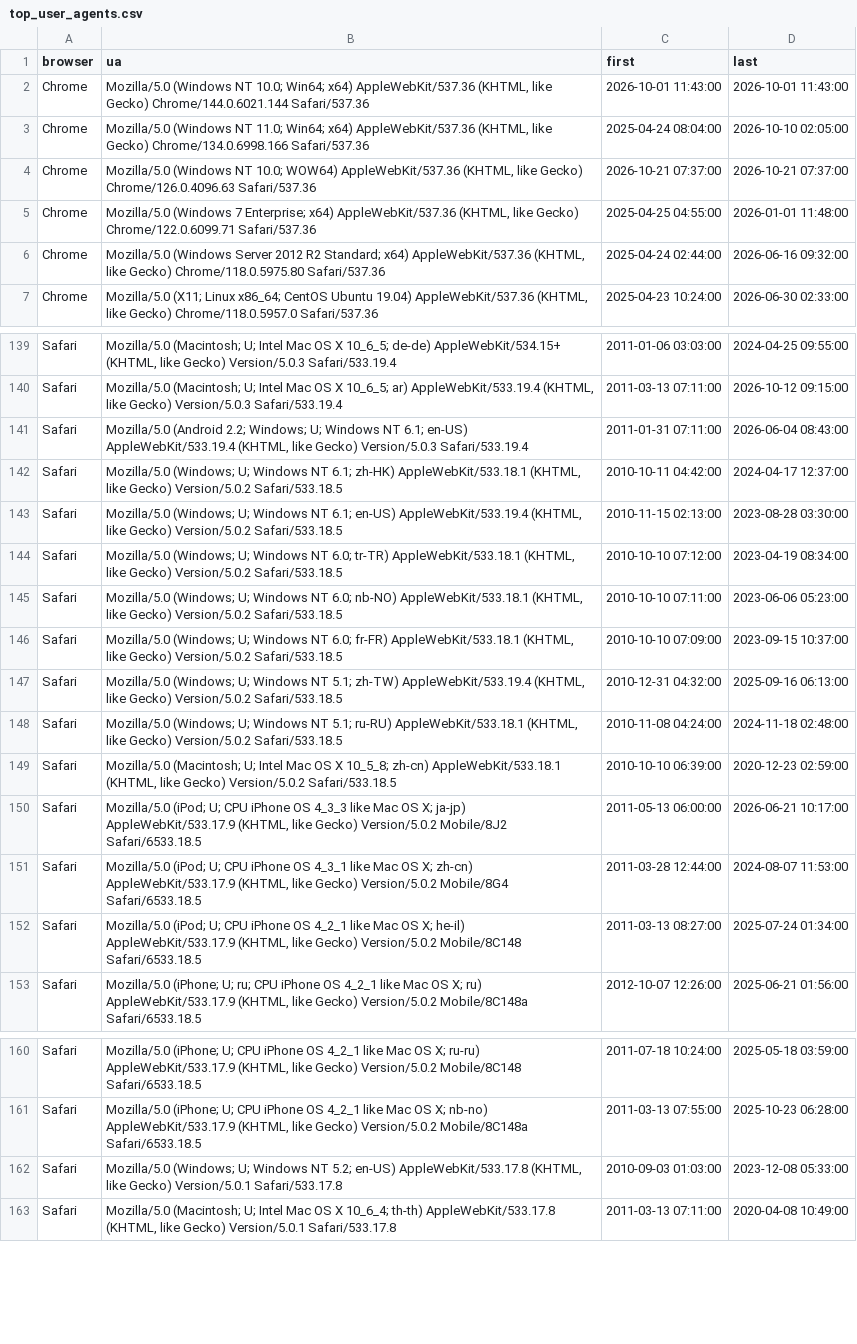
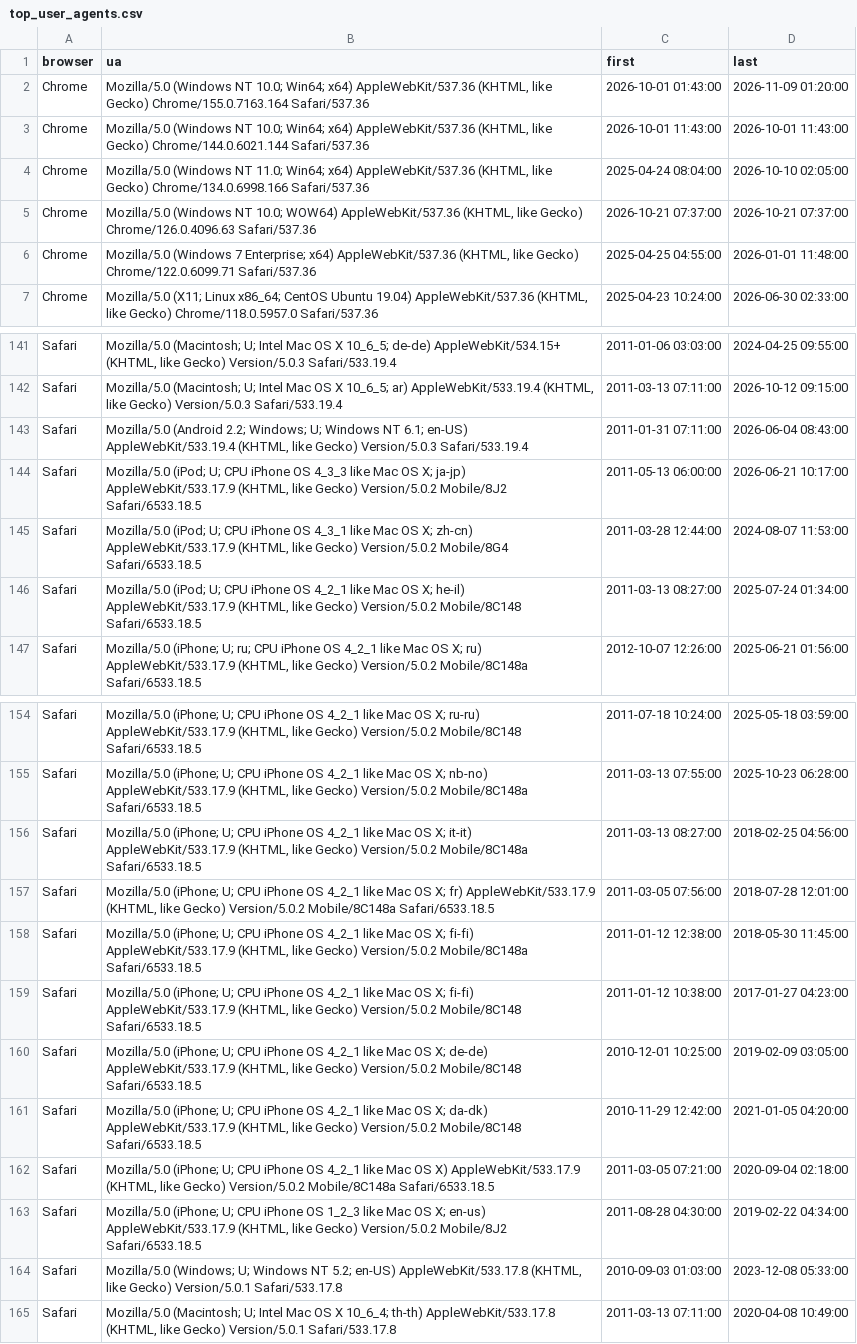
Before and after one commit to rahulsrma26/latest-user-agent, a CSV file: data/top_user_agents.csv, drawn as a sheet; only a part is shown, gaps mark what is left out; removed rows and columns are numbered as before the commit, all else as after; the diff covers the shown part only; the diff names each change by its address in the sheet, - before the commit and + after, or states it on an @@ line.

```diff
--- a/data/top_user_agents.csv
+++ b/data/top_user_agents.csv
+row 2: Chrome | Mozilla/5.0 (Windows NT 10.0; Win64; x64) AppleWebKit/537.36 (KHTML, like Gecko) Chrome/155.0.7163.164 Safari/537.36 | 2026-10-01 01:43:00 | 2026-11-09 01:20:00
-row 6: Chrome | Mozilla/5.0 (Windows Server 2012 R2 Standard; x64) AppleWebKit/537.36 (KHTML, like Gecko) Chrome/118.0.5975.80 Safari/537.36 | 2025-04-24 02:44:00 | 2026-06-16 09:32:00
-row 142: Safari | Mozilla/5.0 (Windows; U; Windows NT 6.1; zh-HK) AppleWebKit/533.18.1 (KHTML, like Gecko) Version/5.0.2 Safari/533.18.5 | 2010-10-11 04:42:00 | 2024-04-17 12:37:00
-row 143: Safari | Mozilla/5.0 (Windows; U; Windows NT 6.1; en-US) AppleWebKit/533.19.4 (KHTML, like Gecko) Version/5.0.2 Safari/533.18.5 | 2010-11-15 02:13:00 | 2023-08-28 03:30:00
-row 144: Safari | Mozilla/5.0 (Windows; U; Windows NT 6.0; tr-TR) AppleWebKit/533.18.1 (KHTML, like Gecko) Version/5.0.2 Safari/533.18.5 | 2010-10-10 07:12:00 | 2023-04-19 08:34:00
-row 145: Safari | Mozilla/5.0 (Windows; U; Windows NT 6.0; nb-NO) AppleWebKit/533.18.1 (KHTML, like Gecko) Version/5.0.2 Safari/533.18.5 | 2010-10-10 07:11:00 | 2023-06-06 05:23:00
-row 146: Safari | Mozilla/5.0 (Windows; U; Windows NT 6.0; fr-FR) AppleWebKit/533.18.1 (KHTML, like Gecko) Version/5.0.2 Safari/533.18.5 | 2010-10-10 07:09:00 | 2023-09-15 10:37:00
-row 147: Safari | Mozilla/5.0 (Windows; U; Windows NT 5.1; zh-TW) AppleWebKit/533.19.4 (KHTML, like Gecko) Version/5.0.2 Safari/533.18.5 | 2010-12-31 04:32:00 | 2025-09-16 06:13:00
-row 148: Safari | Mozilla/5.0 (Windows; U; Windows NT 5.1; ru-RU) AppleWebKit/533.18.1 (KHTML, like Gecko) Version/5.0.2 Safari/533.18.5 | 2010-11-08 04:24:00 | 2024-11-18 02:48:00
-row 149: Safari | Mozilla/5.0 (Macintosh; U; Intel Mac OS X 10_5_8; zh-cn) AppleWebKit/533.18.1 (KHTML, like Gecko) Version/5.0.2 Safari/533.18.5 | 2010-10-10 06:39:00 | 2020-12-23 02:59:00
+row 156: Safari | Mozilla/5.0 (iPhone; U; CPU iPhone OS 4_2_1 like Mac OS X; it-it) AppleWebKit/533.17.9 (KHTML, like Gecko) Version/5.0.2 Mobile/8C148a Safari/6533.18.5 | 2011-03-13 08:27:00 | 2018-02-25 04:56:00
+row 157: Safari | Mozilla/5.0 (iPhone; U; CPU iPhone OS 4_2_1 like Mac OS X; fr) AppleWebKit/533.17.9 (KHTML, like Gecko) Version/5.0.2 Mobile/8C148a Safari/6533.18.5 | 2011-03-05 07:56:00 | 2018-07-28 12:01:00
+row 158: Safari | Mozilla/5.0 (iPhone; U; CPU iPhone OS 4_2_1 like Mac OS X; fi-fi) AppleWebKit/533.17.9 (KHTML, like Gecko) Version/5.0.2 Mobile/8C148a Safari/6533.18.5 | 2011-01-12 12:38:00 | 2018-05-30 11:45:00
+row 159: Safari | Mozilla/5.0 (iPhone; U; CPU iPhone OS 4_2_1 like Mac OS X; fi-fi) AppleWebKit/533.17.9 (KHTML, like Gecko) Version/5.0.2 Mobile/8C148 Safari/6533.18.5 | 2011-01-12 10:38:00 | 2017-01-27 04:23:00
+row 160: Safari | Mozilla/5.0 (iPhone; U; CPU iPhone OS 4_2_1 like Mac OS X; de-de) AppleWebKit/533.17.9 (KHTML, like Gecko) Version/5.0.2 Mobile/8C148 Safari/6533.18.5 | 2010-12-01 10:25:00 | 2019-02-09 03:05:00
+row 161: Safari | Mozilla/5.0 (iPhone; U; CPU iPhone OS 4_2_1 like Mac OS X; da-dk) AppleWebKit/533.17.9 (KHTML, like Gecko) Version/5.0.2 Mobile/8C148 Safari/6533.18.5 | 2010-11-29 12:42:00 | 2021-01-05 04:20:00
+row 162: Safari | Mozilla/5.0 (iPhone; U; CPU iPhone OS 4_2_1 like Mac OS X) AppleWebKit/533.17.9 (KHTML, like Gecko) Version/5.0.2 Mobile/8C148a Safari/6533.18.5 | 2011-03-05 07:21:00 | 2020-09-04 02:18:00
+row 163: Safari | Mozilla/5.0 (iPhone; U; CPU iPhone OS 1_2_3 like Mac OS X; en-us) AppleWebKit/533.17.9 (KHTML, like Gecko) Version/5.0.2 Mobile/8J2 Safari/6533.18.5 | 2011-08-28 04:30:00 | 2019-02-22 04:34:00
```
Also changed, not shown: 2 added rows, 1 removed row, 3 moved rows and 10 edited cells elsewhere in this file.
